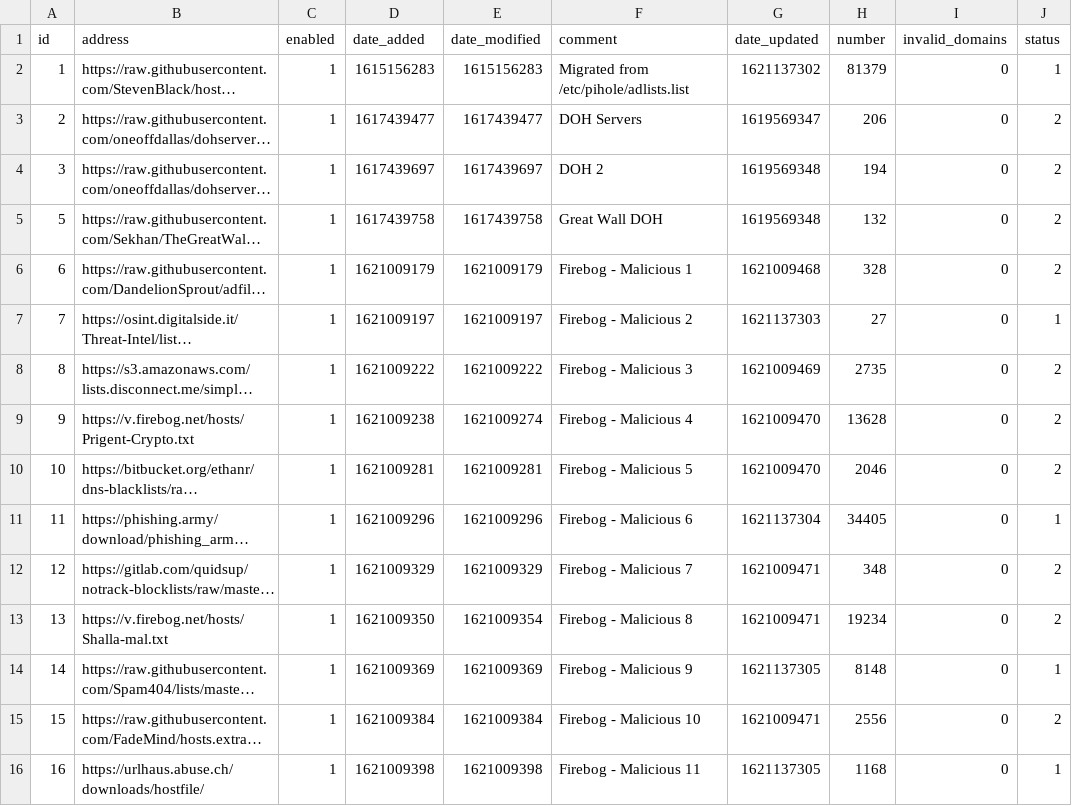
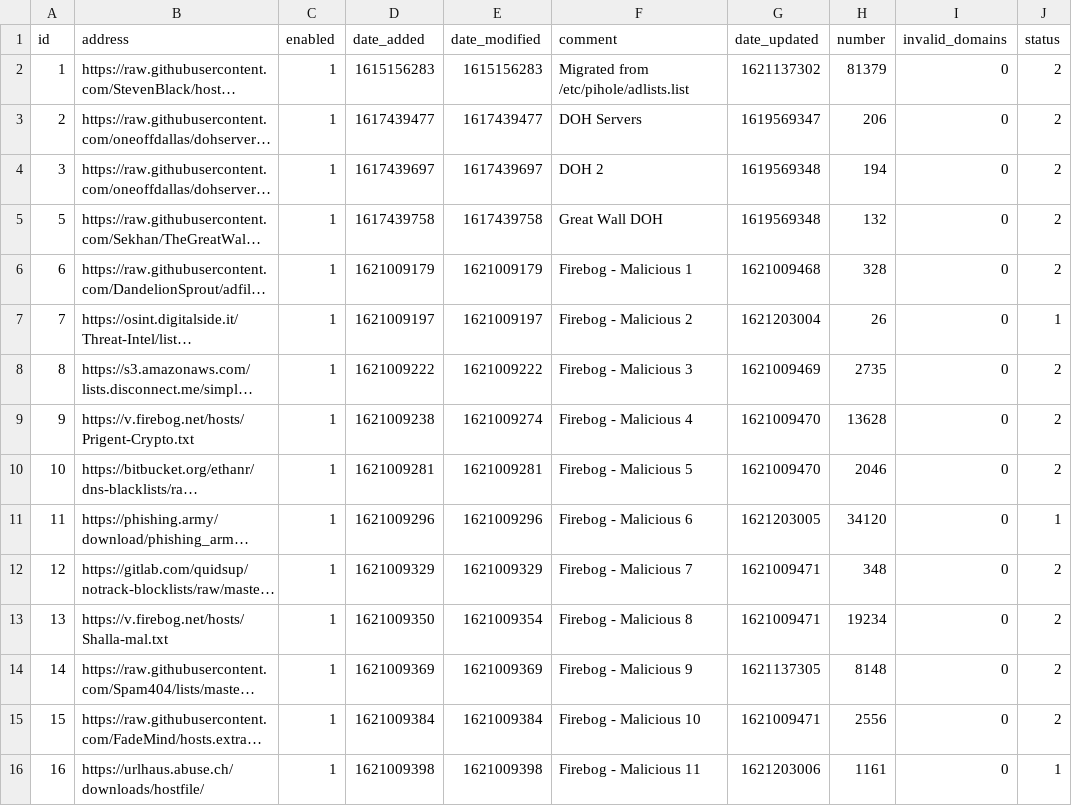
Before and after one commit to eleazarfunk/my-pihole-lists, a CSV file: adlist.csv, drawn as a sheet; long unchanged cells end in …; the diff names each change by its address in the sheet, - before the commit and + after, or states it on an @@ line.

Commit message:
Updated May 16, 2021 10:10PM

```diff
--- a/adlist.csv
+++ b/adlist.csv
-J2 (status): 1
+J2 (status): 2
-G7 (date_updated): 1621137303
+G7 (date_updated): 1621203004
-H7 (number): 27
+H7 (number): 26
-G11 (date_updated): 1621137304
+G11 (date_updated): 1621203005
-H11 (number): 34405
+H11 (number): 34120
-J14 (status): 1
+J14 (status): 2
-G16 (date_updated): 1621137305
+G16 (date_updated): 1621203006
-H16 (number): 1168
+H16 (number): 1161
```
